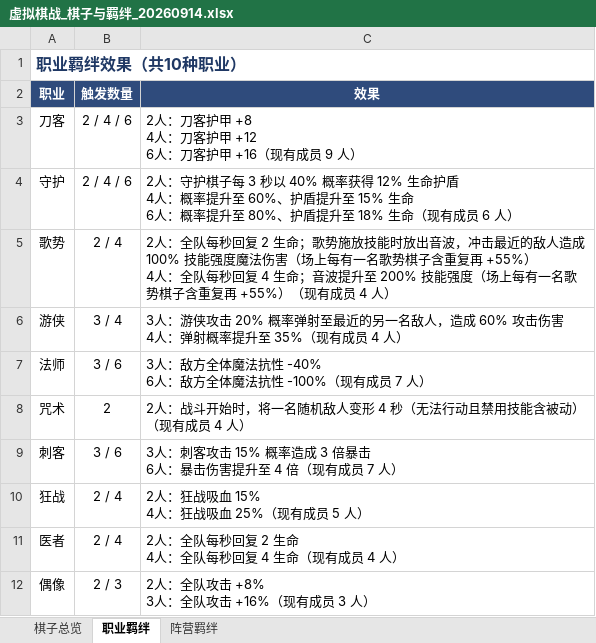
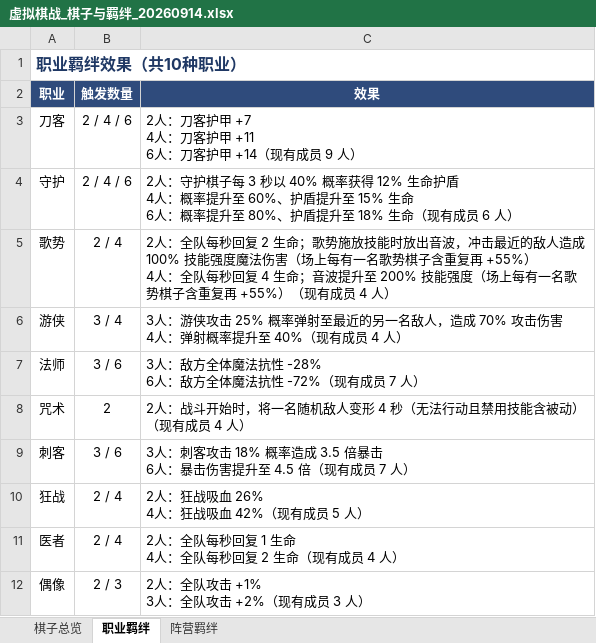
Before and after one commit to hanari520/AutoChessDemo, an Excel workbook: 虚拟棋战_棋子与羁绊_20260914.xlsx, sheet 职业羁绊, drawn as a sheet; values as stored, in another font and other column widths than the file's, no borders; ↵ is a line break in a cell; the diff names each change by its address in the sheet, - before the commit and + after, or states it on an @@ line.

```diff
--- a/虚拟棋战_棋子与羁绊_20260914.xlsx (sheet 职业羁绊)
+++ b/虚拟棋战_棋子与羁绊_20260914.xlsx (sheet 职业羁绊)
-C3 (效果): 2人：刀客护甲 +8 ↵ 4人：刀客护甲 +12 ↵ 6人：刀客护甲 +16（现有成员 9 人）
+C3 (效果): 2人：刀客护甲 +7 ↵ 4人：刀客护甲 +11 ↵ 6人：刀客护甲 +14（现有成员 9 人）
-C6 (效果): …侠攻击 20% 概率弹射至最近的另一名敌人，造成 60% 攻击伤害 ↵ 4人：弹射概率提升至 35%（现有成…
+C6 (效果): …侠攻击 25% 概率弹射至最近的另一名敌人，造成 70% 攻击伤害 ↵ 4人：弹射概率提升至 40%（现有成…
-C7 (效果): 3人：敌方全体魔法抗性 -40% ↵ 6人：敌方全体魔法抗性 -100%（现有成员 7 人）
+C7 (效果): 3人：敌方全体魔法抗性 -28% ↵ 6人：敌方全体魔法抗性 -72%（现有成员 7 人）
-C9 (效果): …客攻击 15% 概率造成 3 倍暴击 ↵ 6人：暴击伤害提升至 4 倍（现有…
+C9 (效果): …客攻击 18% 概率造成 3.5 倍暴击 ↵ 6人：暴击伤害提升至 4.5 倍（现有…
-C10 (效果): 2人：狂战吸血 15% ↵ 4人：狂战吸血 25%（现有成员 5 人）
+C10 (效果): 2人：狂战吸血 26% ↵ 4人：狂战吸血 42%（现有成员 5 人）
-C11 (效果): 2人：全队每秒回复 2 生命 ↵ 4人：全队每秒回复 4 生命（现有成员 4 人）
+C11 (效果): 2人：全队每秒回复 1 生命 ↵ 4人：全队每秒回复 2 生命（现有成员 4 人）
-C12 (效果): 2人：全队攻击 +8% ↵ 3人：全队攻击 +16%（现有成员 3 人）
+C12 (效果): 2人：全队攻击 +1% ↵ 3人：全队攻击 +2%（现有成员 3 人）
```
Also changed, not shown: sheet 阵营羁绊, sheet 棋子总览, 4 other files.
